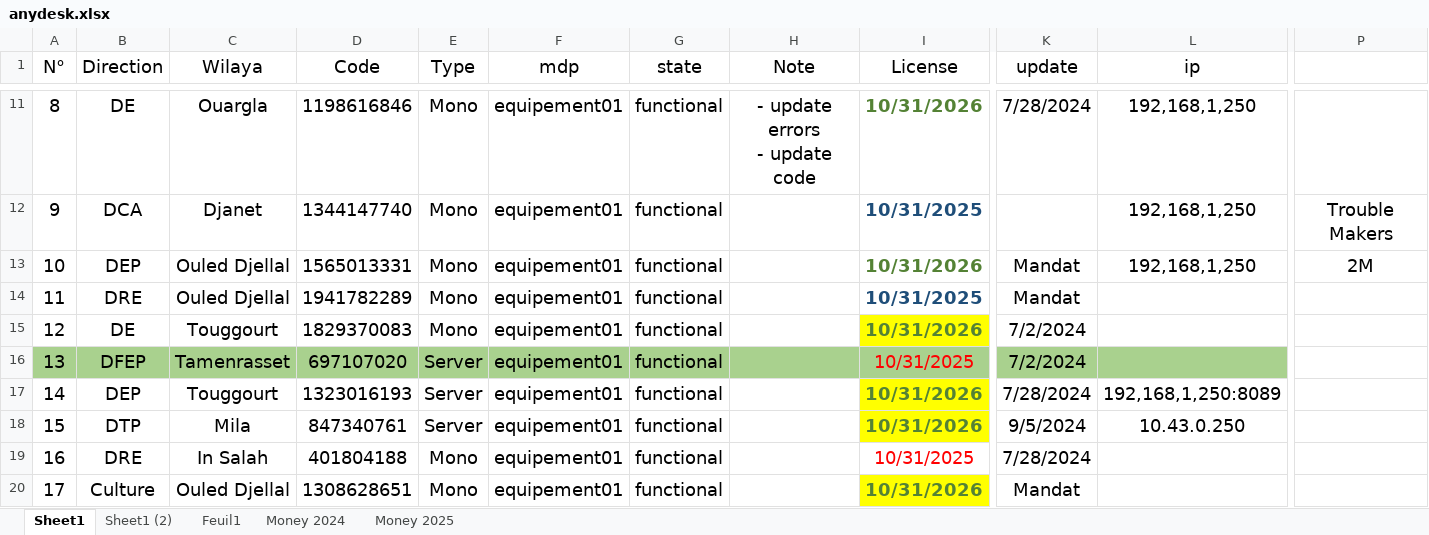
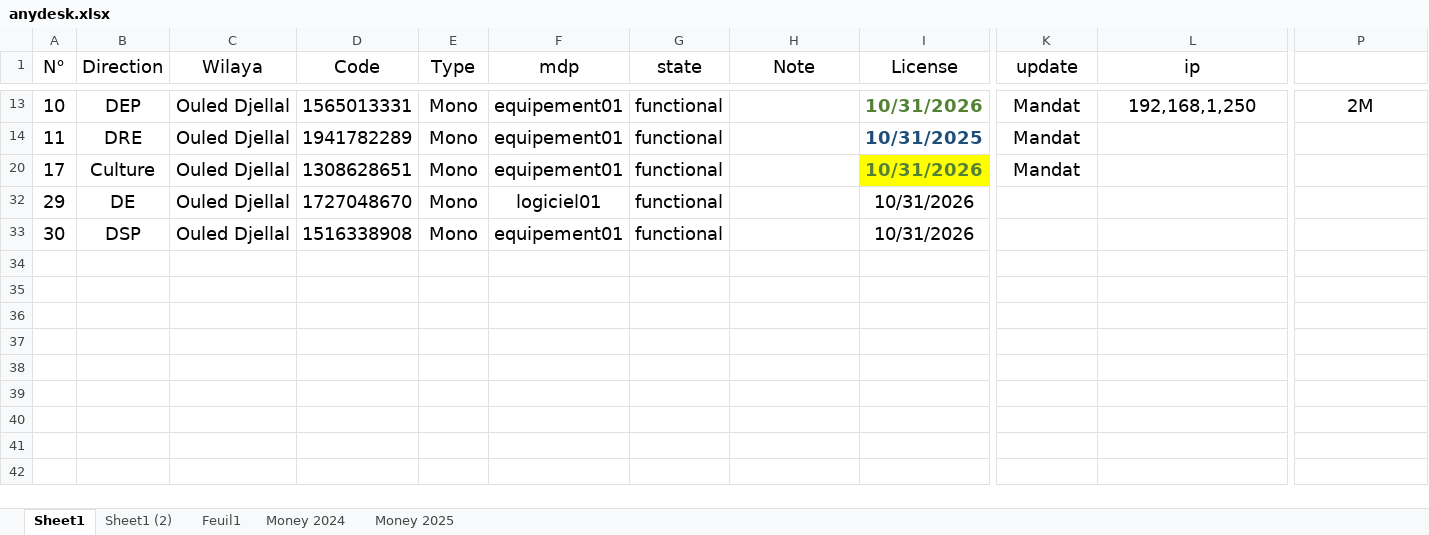
Before and after one commit to iatarien/LGCE, an Excel workbook: anydesk.xlsx, sheet Sheet1, drawn as a sheet; only a part is shown, gaps mark what is left out; the shorter side is filled out with more unchanged rows; values as stored, in another font and other column widths than the file's, no borders; rows hold the shown columns only; ↵ is a line break in a cell; the diff covers the shown part only; the diff names each change by its address in the sheet, - before the commit and + after, or states it on an @@ line.

```diff
--- a/anydesk.xlsx (sheet Sheet1)
+++ b/anydesk.xlsx (sheet Sheet1)
@@ row 11 hidden: 8 | DE | Ouargla | 1198616846 | Mono | equipement01 | functional | - update errors ↵ - update code | 10/31/2026 | 7/28/2024 | 192,168,1,250 @@
@@ row 12 hidden: 9 | DCA | Djanet | 1344147740 | Mono | equipement01 | functional |  | 10/31/2025 |  | 192,168,1,250 | Trouble Makers @@
@@ row 15 hidden: 12 | DE | Touggourt | 1829370083 | Mono | equipement01 | functional |  | 10/31/2026 | 7/2/2024 @@
@@ row 16 hidden: 13 | DFEP | Tamenrasset | 697107020 | Server | equipement01 | functional |  | 10/31/2025 | 7/2/2024 @@
@@ row 17 hidden: 14 | DEP | Touggourt | 1323016193 | Server | equipement01 | functional |  | 10/31/2026 | 7/28/2024 | 192,168,1,250:8089 @@
@@ row 18 hidden: 15 | DTP | Mila | 847340761 | Server | equipement01 | functional |  | 10/31/2026 | 9/5/2024 | 10.43.0.250 @@
@@ row 19 hidden: 16 | DRE | In Salah | 401804188 | Mono | equipement01 | functional |  | 10/31/2025 | 7/28/2024 @@
```
Also changed, not shown: 21 hidden or unhidden rows and 1 edited cell elsewhere in this sheet.
